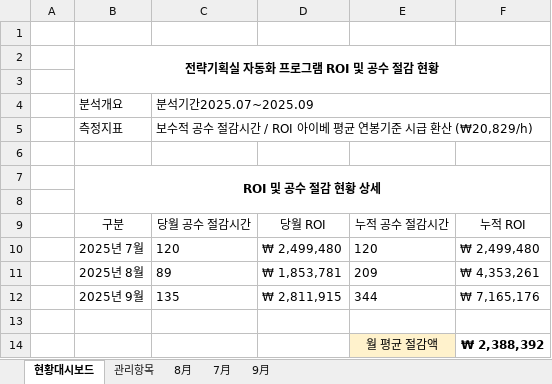
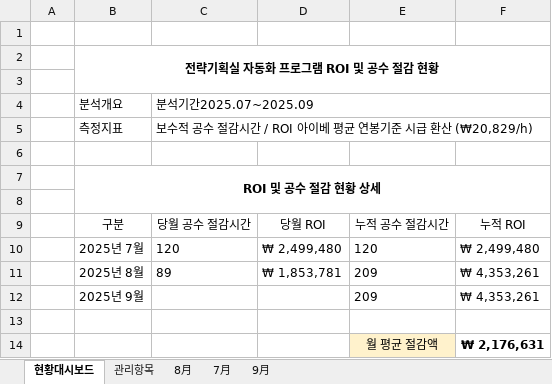
Before and after one commit to Agency8Group/ToolBox_Enterprise, an Excel workbook: 전략기획실 제공 프로그램 ROI.xlsx, sheet 현황대시보드, drawn as a sheet; values as stored, in another font and other column widths than the file's, no borders; removed rows and columns are numbered as before the commit, all else as after; the diff names each change by its address in the sheet, - before the commit and + after, or states it on an @@ line.

```diff
--- a/전략기획실 제공 프로그램 ROI.xlsx (sheet 현황대시보드)
+++ b/전략기획실 제공 프로그램 ROI.xlsx (sheet 현황대시보드)
-row 12:  | 2025년 9월 | 135 | ₩ 2,811,915 | 344 | ₩ 7,165,176
+row 12:  | 2025년 9월 |  |  | 209 | ₩ 4,353,261
-F14: ₩ 2,388,392
+F14: ₩ 2,176,631
```
Also changed, not shown: sheet 9月, charts or pictures, 1 other file.
